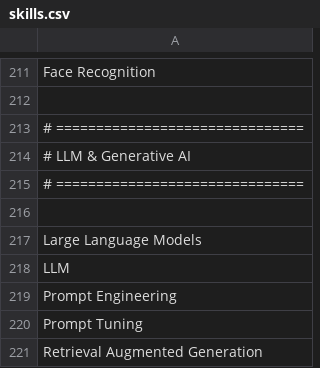
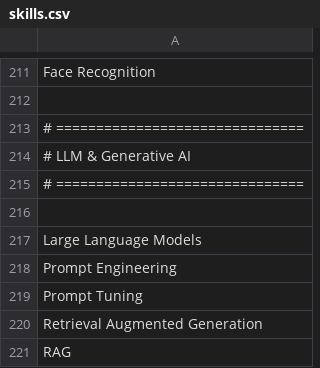
Before and after one commit to payalsurvase/AI-Resume-Screening-System, a CSV file: data/skills.csv, drawn as a sheet; only a part is shown, gaps mark what is left out; the shorter side is filled out with more unchanged rows; the diff names each change by its address in the sheet, - before the commit and + after, or states it on an @@ line.

Commit message:
Improved resume parser, project extraction, skill detection and scoring

```diff
--- a/data/skills.csv
+++ b/data/skills.csv
-row 218: LLM
```
Also changed, not shown: 16 other files.
